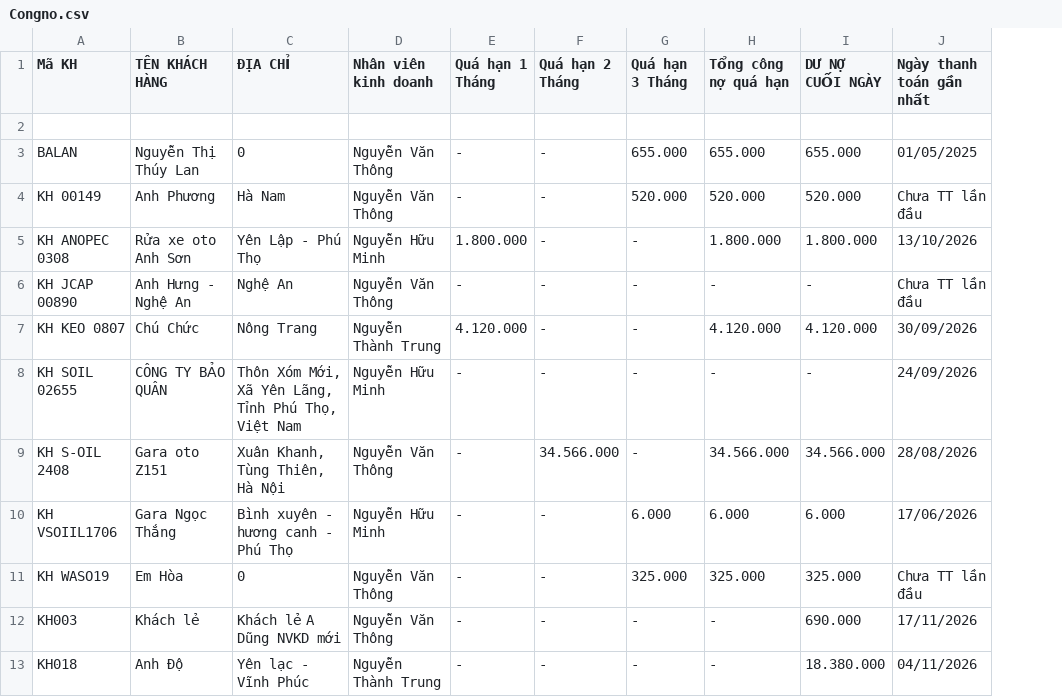
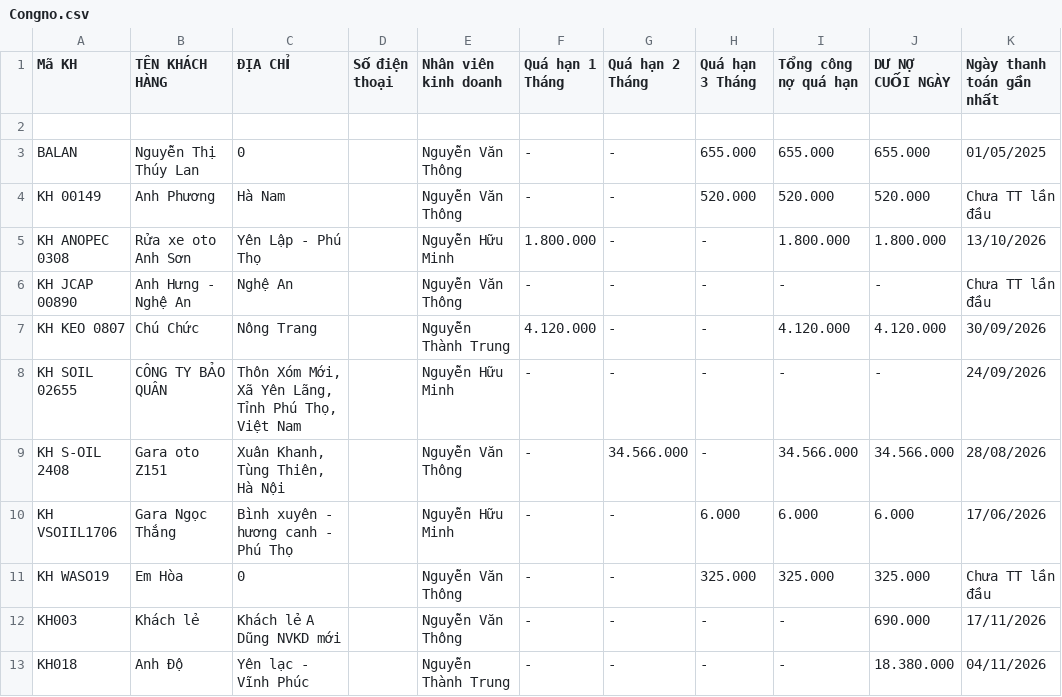
Before and after one commit to danglinh5582-stack/c-ng-n-, a CSV file: Congno.csv, drawn as a sheet; only a part is shown; the diff names each change by its address in the sheet, - before the commit and + after, or states it on an @@ line.

Commit message:
Add files via upload

```diff
--- a/Congno.csv
+++ b/Congno.csv
+column D (Số điện thoại), empty
```
